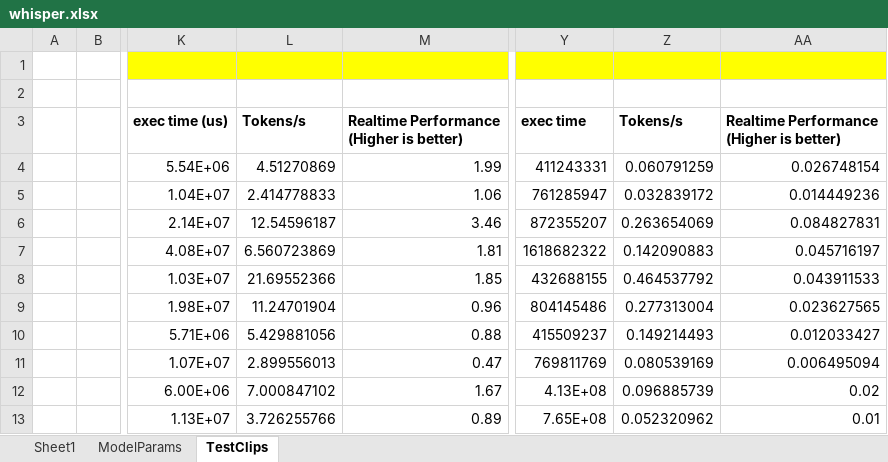
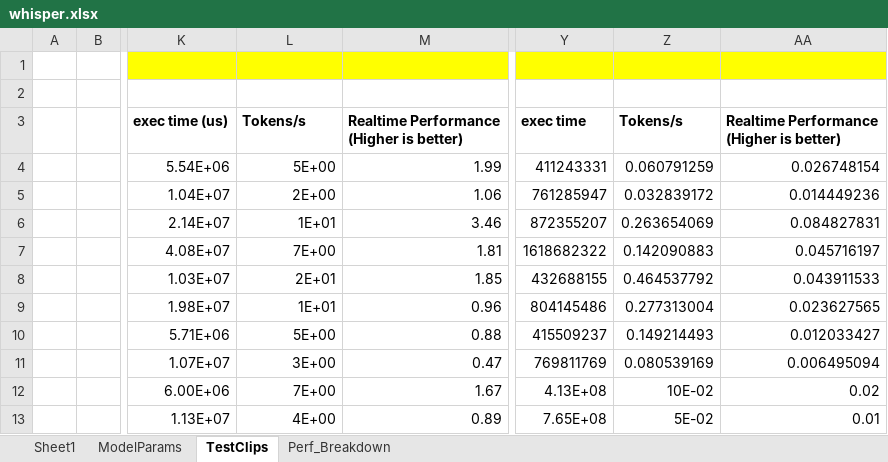
Before and after one commit to mayank1202/whisper, an Excel workbook: whisper.xlsx, sheet TestClips, drawn as a sheet; only a part is shown, gaps mark what is left out; values as stored, in another font and other column widths than the file's, no borders; the diff names each change by its address in the sheet, - before the commit and + after, or states it on an @@ line.

Commit message:
bug fix and documentation
Fixed a bug in MultiHeadAttention.forward. Added perf breakdown to whisper.xlsx

```diff
--- a/whisper.xlsx (sheet TestClips)
+++ b/whisper.xlsx (sheet TestClips)
+sheet tab: Perf_Breakdown
-L4: 4.51270869
+L4: 5E+00
-L5: 2.414778833
+L5: 2E+00
-L6: 12.54596187
+L6: 1E+01
-L7: 6.560723869
+L7: 7E+00
-L8: 21.69552366
+L8: 2E+01
-L9: 11.24701904
+L9: 1E+01
-L10: 5.429881056
+L10: 5E+00
-L11: 2.899556013
+L11: 3E+00
-L12: 7.000847102
+L12: 7E+00
-Z12: 0.096885739
+Z12: 10E-02
-L13: 3.726255766
+L13: 4E+00
-Z13: 0.052320962
+Z13: 5E-02
```
Also changed, not shown: 1 other file.
